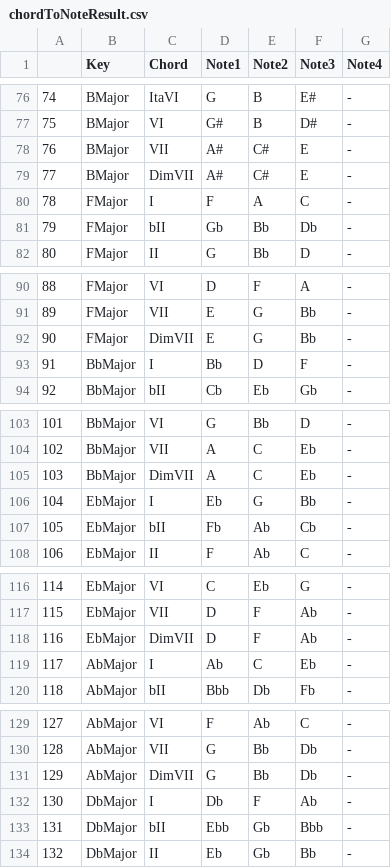
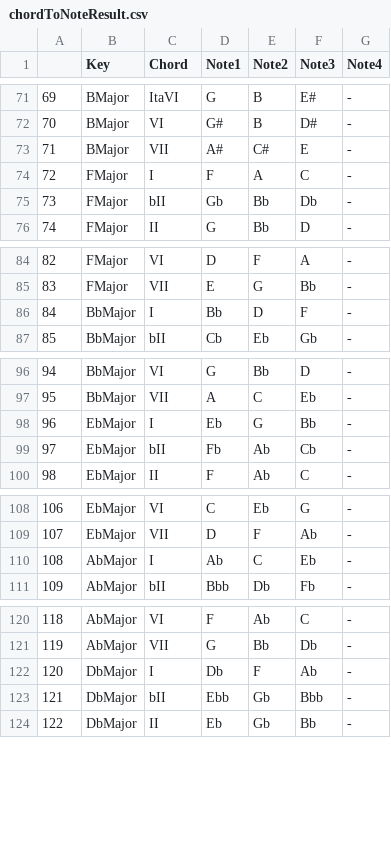
Before and after one commit to tpmmthomas/fyp-chord-identification, a CSV file: results/chordToNoteResult.csv, drawn as a sheet; only a part is shown, gaps mark what is left out; the diff covers the shown part only; the diff names each change by its address in the sheet, - before the commit and + after, or states it on an @@ line.

Commit message:
remove DimVII in major

```diff
--- a/results/chordToNoteResult.csv
+++ b/results/chordToNoteResult.csv
@@ column A renumbered from row 14 down @@
-row 79: 77 | BMajor | DimVII | A# | C# | E | -
-row 92: 90 | FMajor | DimVII | E | G | Bb | -
-row 105: 103 | BbMajor | DimVII | A | C | Eb | -
-row 118: 116 | EbMajor | DimVII | D | F | Ab | -
-row 131: 129 | AbMajor | DimVII | G | Bb | Db | -
```
Also changed, not shown: 7 removed rows elsewhere in this file, 8 other files.
